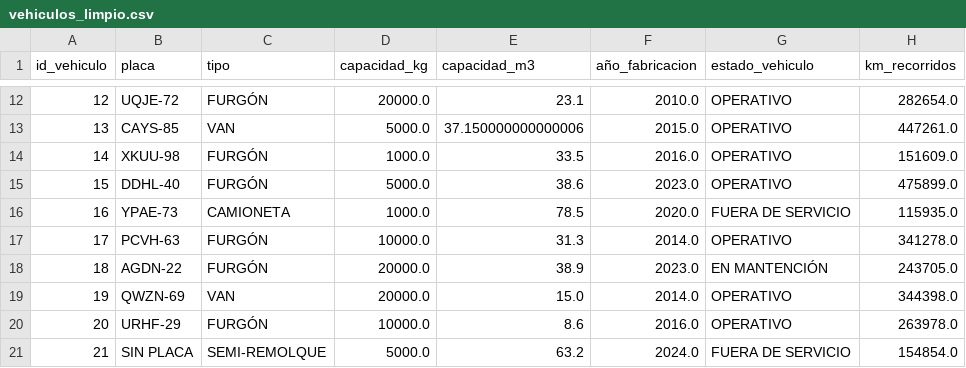
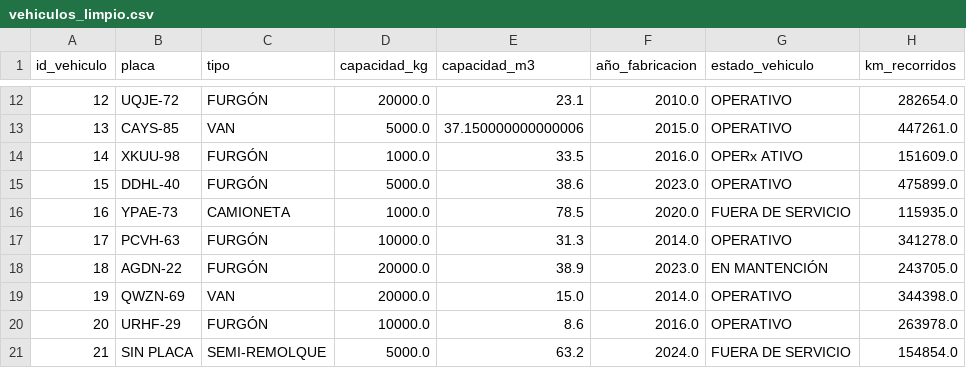
Before and after one commit to Catal2s/proyecto_modelado-SCY1101, a CSV file: data/vehiculos_limpio.csv, drawn as a sheet; only a part is shown, gaps mark what is left out.

```diff
--- a/data/vehiculos_limpio.csv
+++ b/data/vehiculos_limpio.csv
@@ -13,3 +13,3 @@ id_vehiculo,placa,tipo,capacidad_kg,capacidad_m3,año_fabricacion,estado_vehicul
 13,CAYS-85,VAN,5000.0,37.150000000000006,2015.0,OPERATIVO,447261.0
-14,XKUU-98,FURGÓN,1000.0,33.5,2016.0,OPERATIVO,151609.0
+14,XKUU-98,FURGÓN,1000.0,33.5,2016.0,OPERx  ATIVO,151609.0
 15,DDHL-40,FURGÓN,5000.0,38.6,2023.0,OPERATIVO,475899.0
```
Also changed, not shown: 4 other files.
